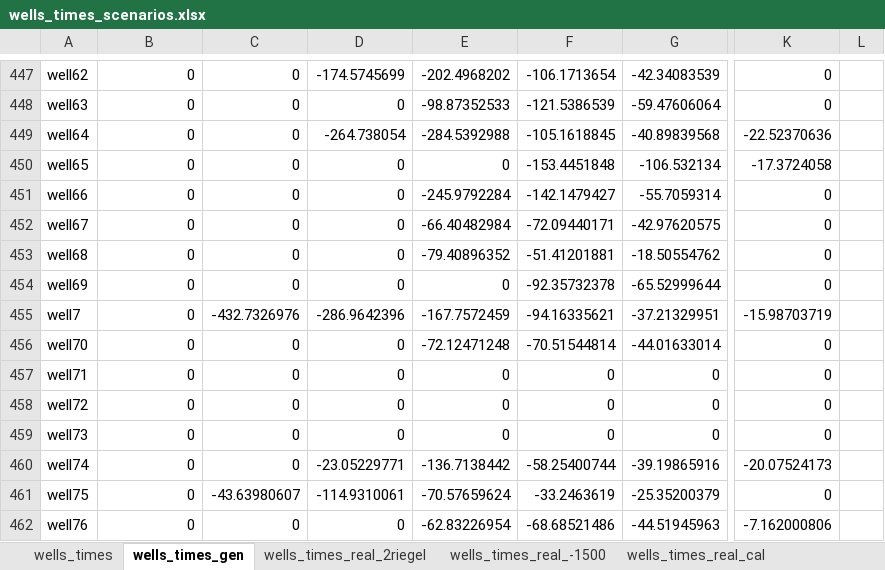
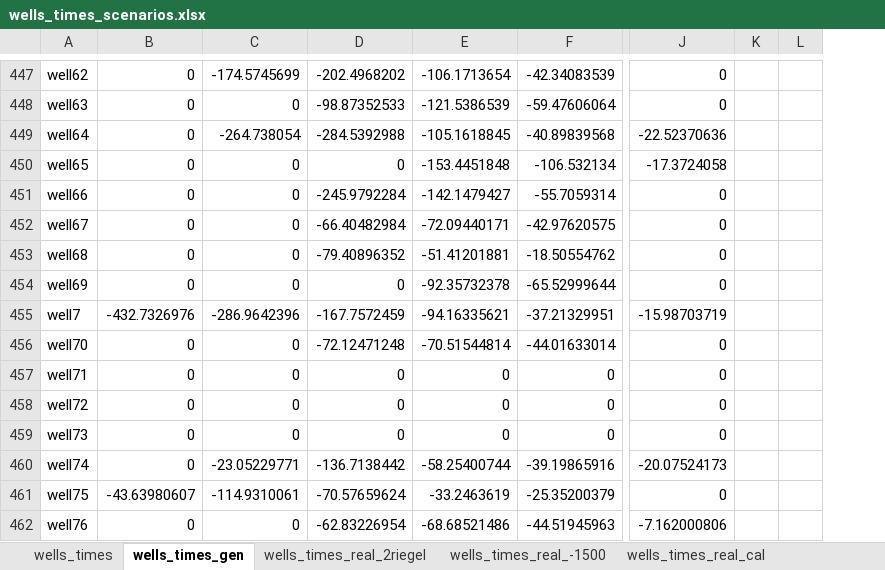
Before and after one commit to KWB-R/maxflow, an Excel workbook: wells_times_scenarios.xlsx, sheet wells_times_gen, drawn as a sheet; only a part is shown, gaps mark what is left out; values as stored, in another font and other column widths than the file's, no borders; removed rows and columns are numbered as before the commit, all else as after; the diff covers the shown part only; the diff names each change by its address in the sheet, - before the commit and + after, or states it on an @@ line.

Commit message:
restored (similar to r99, but only for 9 stress periods), exported using MS excel tool "wells_times_scenarios.xlsx" adapted for 9 stress periods (master branch)

```diff
--- a/wells_times_scenarios.xlsx (sheet wells_times_gen)
+++ b/wells_times_scenarios.xlsx (sheet wells_times_gen)
-column F, rows 447-462: -106.1713654 | -121.5386539 | -105.1618845 | -153.4451848 | -142.1479427 | -72.09440171 | -51.41201881 | -92.35732378 | -94.16335621 | -70.51544814 | 0 | 0 | 0 | -58.25400744 | -33.2463619 | -68.68521486
+column K, empty
-C447: 0
+C447: -174.5745699
-D447: -174.5745699
+D447: -202.4968202
-E447: -202.4968202
+E447: -106.1713654
-D448: 0
+D448: -98.87352533
-E448: -98.87352533
+E448: -121.5386539
-C449: 0
+C449: -264.738054
-D449: -264.738054
+D449: -284.5392988
-E449: -284.5392988
+E449: -105.1618845
-E450: 0
+E450: -153.4451848
-D451: 0
+D451: -245.9792284
-E451: -245.9792284
+E451: -142.1479427
-D452: 0
+D452: -66.40482984
-E452: -66.40482984
+E452: -72.09440171
-D453: 0
+D453: -79.40896352
-E453: -79.40896352
+E453: -51.41201881
-E454: 0
+E454: -92.35732378
-B455: 0
+B455: -432.7326976
-C455: -432.7326976
+C455: -286.9642396
-D455: -286.9642396
+D455: -167.7572459
-E455: -167.7572459
+E455: -94.16335621
-D456: 0
+D456: -72.12471248
-E456: -72.12471248
+E456: -70.51544814
-C460: 0
+C460: -23.05229771
-D460: -23.05229771
+D460: -136.7138442
-E460: -136.7138442
+E460: -58.25400744
-B461: 0
+B461: -43.63980607
-C461: -43.63980607
+C461: -114.9310061
-D461: -114.9310061
+D461: -70.57659624
-E461: -70.57659624
+E461: -33.2463619
-D462: 0
+D462: -62.83226954
-E462: -62.83226954
+E462: -68.68521486
```
Also changed, not shown: 295 edited cells elsewhere in this sheet, sheet wells_times, formulas that keep their value, charts or pictures.
